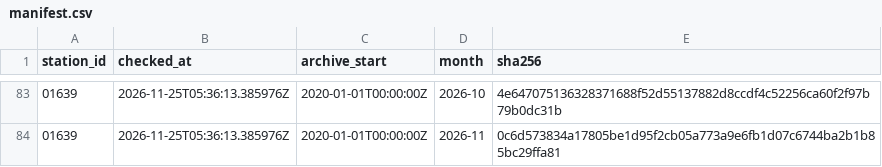
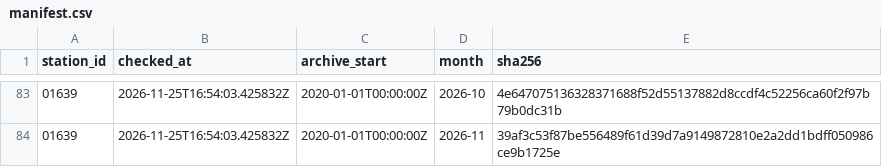
Before and after one commit to jandkeller/giessen-weather-data, a CSV file: site/manifest.csv, drawn as a sheet; only a part is shown, gaps mark what is left out; the diff covers the shown part only.

```diff
--- a/site/manifest.csv
+++ b/site/manifest.csv
@@ -83,2 +83,2 @@ station_id,checked_at,archive_start,month,sha256
-01639,2026-11-25T05:36:13.385976Z,2020-01-01T00:00:00Z,2026-10,4e647075136328371688f52d55137882d8ccdf4c52256ca60f2f97b79b0dc31b
-01639,2026-11-25T05:36:13.385976Z,2020-01-01T00:00:00Z,2026-11,0c6d573834a17805be1d95f2cb05a773a9e6fb1d07c6744ba2b1b85bc29ffa81
+01639,2026-11-25T16:54:03.425832Z,2020-01-01T00:00:00Z,2026-10,4e647075136328371688f52d55137882d8ccdf4c52256ca60f2f97b79b0dc31b
+01639,2026-11-25T16:54:03.425832Z,2020-01-01T00:00:00Z,2026-11,39af3c53f87be556489f61d39d7a9149872810e2a2dd1bdff050986ce9b1725e
```
Also changed, not shown: 81 edited cells elsewhere in this file, site/hours/2026-11.csv, 3 other files.
